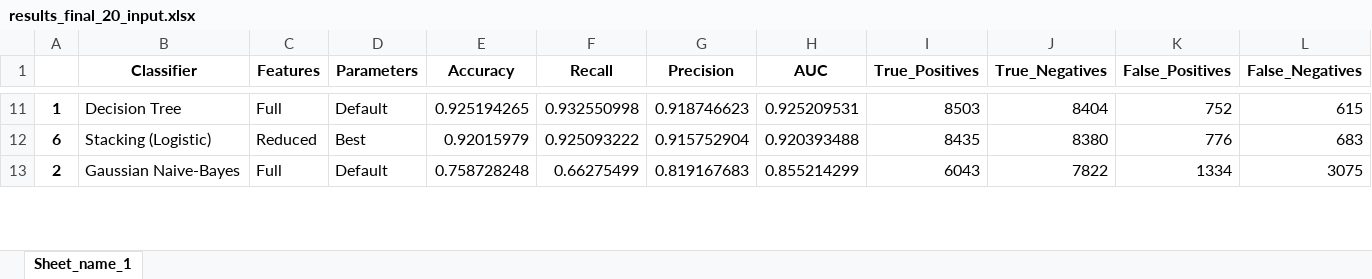
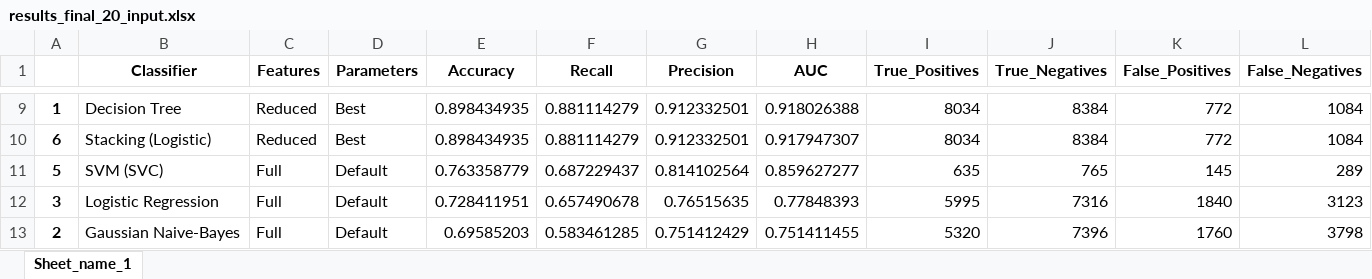
Before and after one commit to vviswanathan/datamites_internship, an Excel workbook: Code/Portuguese_Bank_Marketing_Project/results_final_20_input.xlsx, sheet Sheet_name_1, drawn as a sheet; only a part is shown, gaps mark what is left out; values as stored, in another font and other column widths than the file's, no borders; addresses are those after the commit; the diff covers the shown part only; the diff names each change by its address in the sheet, - before the commit and + after, or states it on an @@ line.

```diff
--- a/Code/Portuguese_Bank_Marketing_Project/results_final_20_input.xlsx (sheet Sheet_name_1)
+++ b/Code/Portuguese_Bank_Marketing_Project/results_final_20_input.xlsx (sheet Sheet_name_1)
-C9 (Features): Full
+C9 (Features): Reduced
-D9 (Parameters): Default
+D9 (Parameters): Best
-E9 (Accuracy): 0.925194265
+E9 (Accuracy): 0.898434935
-F9 (Recall): 0.932550998
+F9 (Recall): 0.881114279
-G9 (Precision): 0.918746623
+G9 (Precision): 0.912332501
-H9 (AUC): 0.925209531
+H9 (AUC): 0.918026388
-I9 (True_Positives): 8503
+I9 (True_Positives): 8034
-J9 (True_Negatives): 8404
+J9 (True_Negatives): 8384
-K9 (False_Positives): 752
+K9 (False_Positives): 772
-L9 (False_Negatives): 615
+L9 (False_Negatives): 1084
-E10 (Accuracy): 0.92015979
+E10 (Accuracy): 0.898434935
-F10 (Recall): 0.925093222
+F10 (Recall): 0.881114279
-G10 (Precision): 0.915752904
+G10 (Precision): 0.912332501
-H10 (AUC): 0.920393488
+H10 (AUC): 0.917947307
-I10 (True_Positives): 8435
+I10 (True_Positives): 8034
-J10 (True_Negatives): 8380
+J10 (True_Negatives): 8384
-K10 (False_Positives): 776
+K10 (False_Positives): 772
-L10 (False_Negatives): 683
+L10 (False_Negatives): 1084
+row 11: 5 | SVM (SVC) | Full | Default | 0.763358779 | 0.687229437 | 0.814102564 | 0.859627277 | 635 | 765 | 145 | 289
+row 12: 3 | Logistic Regression | Full | Default | 0.728411951 | 0.657490678 | 0.76515635 | 0.77848393 | 5995 | 7316 | 1840 | 3123
-E13 (Accuracy): 0.758728248
+E13 (Accuracy): 0.69585203
-F13 (Recall): 0.66275499
+F13 (Recall): 0.583461285
-G13 (Precision): 0.819167683
+G13 (Precision): 0.751412429
-H13 (AUC): 0.855214299
+H13 (AUC): 0.751411455
-I13 (True_Positives): 6043
+I13 (True_Positives): 5320
-J13 (True_Negatives): 7822
+J13 (True_Negatives): 7396
-K13 (False_Positives): 1334
+K13 (False_Positives): 1760
-L13 (False_Negatives): 3075
+L13 (False_Negatives): 3798
```
Also changed, not shown: 1 added row, 3 removed rows and 58 edited cells elsewhere in this sheet, 6 other files.
